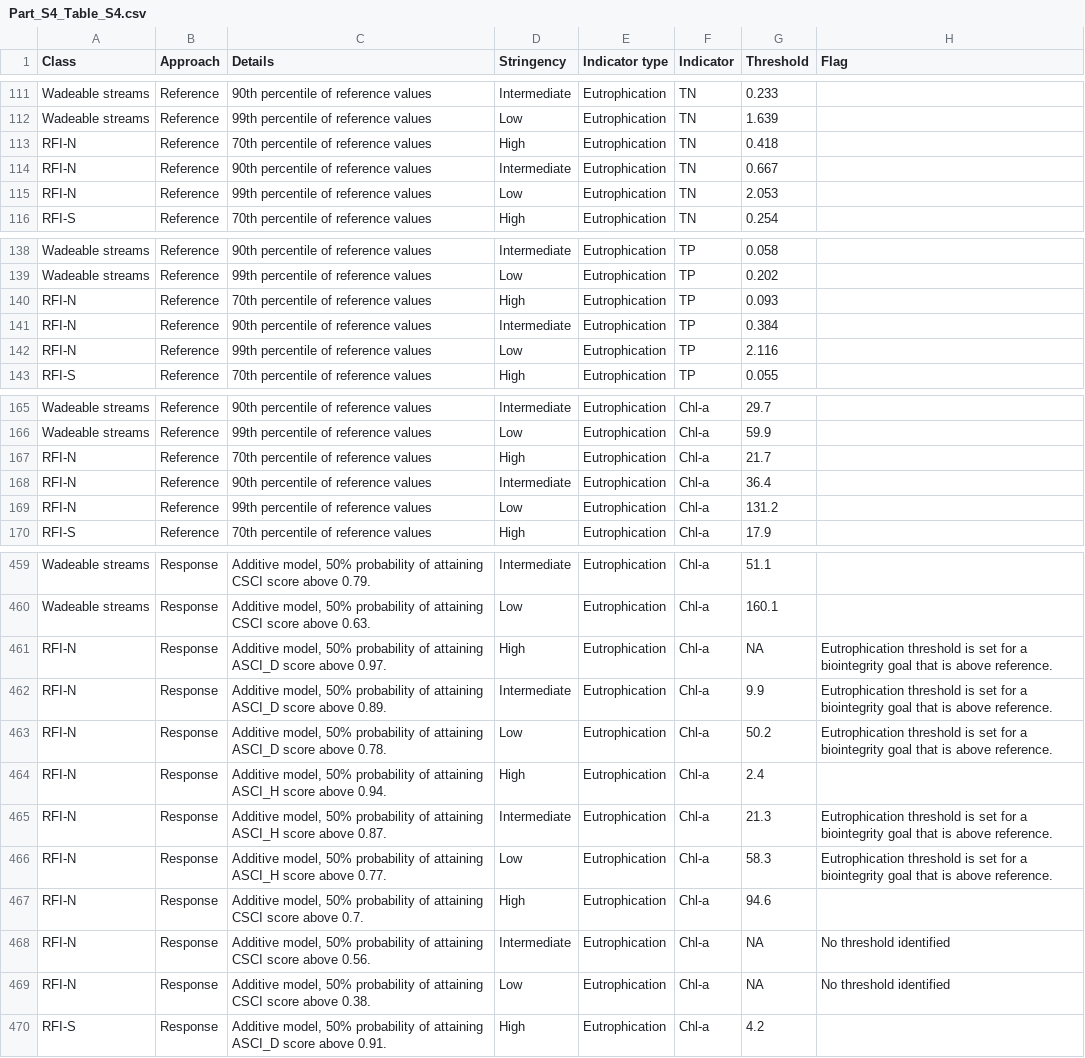
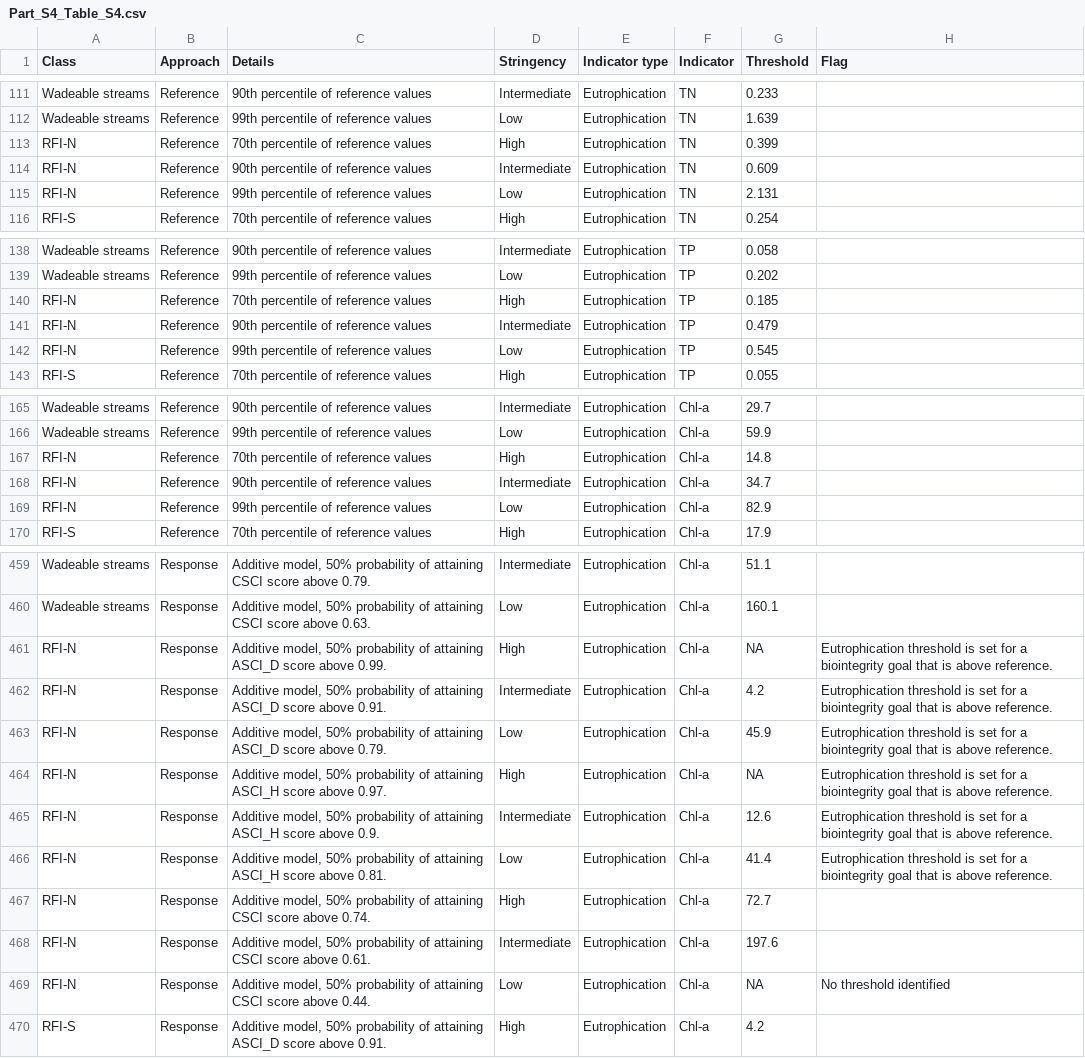
Before and after one commit to SCCWRP/BiointegrityEutrophicationIndicators, a CSV file: tables/Part_S4_Table_S4.csv, drawn as a sheet; only a part is shown, gaps mark what is left out; the diff covers the shown part only; the diff names each change by its address in the sheet, - before the commit and + after, or states it on an @@ line.

```diff
--- a/tables/Part_S4_Table_S4.csv
+++ b/tables/Part_S4_Table_S4.csv
-G113 (Threshold): 0.418
+G113 (Threshold): 0.399
-G114 (Threshold): 0.667
+G114 (Threshold): 0.609
-G115 (Threshold): 2.053
+G115 (Threshold): 2.131
-G140 (Threshold): 0.093
+G140 (Threshold): 0.185
-G141 (Threshold): 0.384
+G141 (Threshold): 0.479
-G142 (Threshold): 2.116
+G142 (Threshold): 0.545
-G167 (Threshold): 21.7
+G167 (Threshold): 14.8
-G168 (Threshold): 36.4
+G168 (Threshold): 34.7
-G169 (Threshold): 131.2
+G169 (Threshold): 82.9
-C461 (Details): …score above 0.97.
+C461 (Details): …score above 0.99.
-C462 (Details): …score above 0.89.
+C462 (Details): …score above 0.91.
-G462 (Threshold): 9.9
+G462 (Threshold): 4.2
-C463 (Details): …score above 0.78.
+C463 (Details): …score above 0.79.
-G463 (Threshold): 50.2
+G463 (Threshold): 45.9
-C464 (Details): …score above 0.94.
+C464 (Details): …score above 0.97.
-G464 (Threshold): 2.4
+G464 (Threshold): NA
-H464 (Flag): (empty)
+H464 (Flag): Eutrophication threshold is set for a biointegrity goal that is above reference.
-C465 (Details): …score above 0.87.
+C465 (Details): …score above 0.9.
-G465 (Threshold): 21.3
+G465 (Threshold): 12.6
-C466 (Details): …score above 0.77.
+C466 (Details): …score above 0.81.
-G466 (Threshold): 58.3
+G466 (Threshold): 41.4
-C467 (Details): …score above 0.7.
+C467 (Details): …score above 0.74.
-G467 (Threshold): 94.6
+G467 (Threshold): 72.7
-C468 (Details): …score above 0.56.
+C468 (Details): …score above 0.61.
-G468 (Threshold): NA
+G468 (Threshold): 197.6
-H468 (Flag): No threshold identified
+H468 (Flag): (empty)
-C469 (Details): …score above 0.38.
+C469 (Details): …score above 0.44.
```
Also changed, not shown: 84 edited cells elsewhere in this file, data-raw/Part_3_Table_S4_for_plots.csv, tables/Part_1_Table_12.csv, 21 other files.
